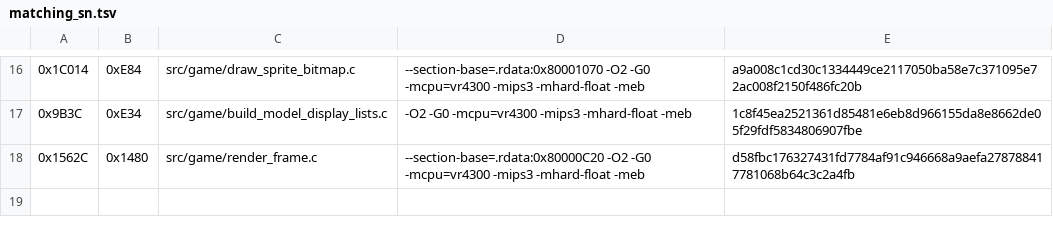
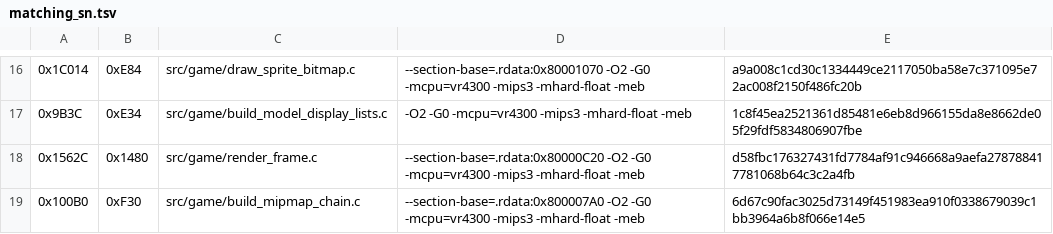
Before and after one commit to TheGh0stShip/Sydney-2000-N64-Prototype, a TSV file: config/matching_sn.tsv, drawn as a sheet; only a part is shown, gaps mark what is left out.

Commit message:
Match mipmap chain builder

```diff
--- a/config/matching_sn.tsv
+++ b/config/matching_sn.tsv
@@ -18 +18,2 @@
 0x1562C	0x1480	src/game/render_frame.c	--section-base=.rdata:0x80000C20 -O2 -G0 -mcpu=vr4300 -mips3 -mhard-float -meb	d58fbc176327431fd7784af91c946668a9aefa278788417781068b64c3c2a4fb
+0x100B0	0xF30	src/game/build_mipmap_chain.c	--section-base=.rdata:0x800007A0 -O2 -G0 -mcpu=vr4300 -mips3 -mhard-float -meb	6d67c90fac3025d73149f451983ea910f0338679039c1bb3964a6b8f066e14e5
```
Also changed, not shown: 1 other file.
